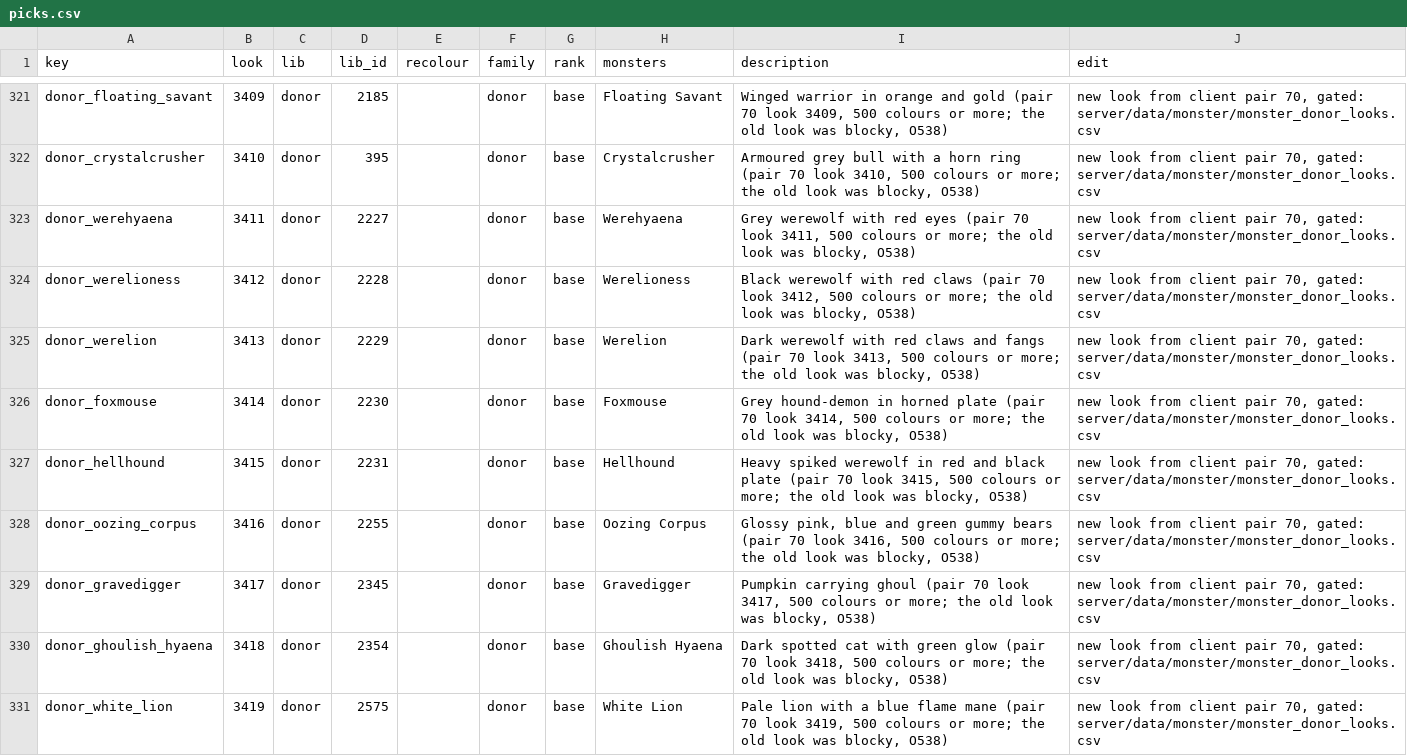
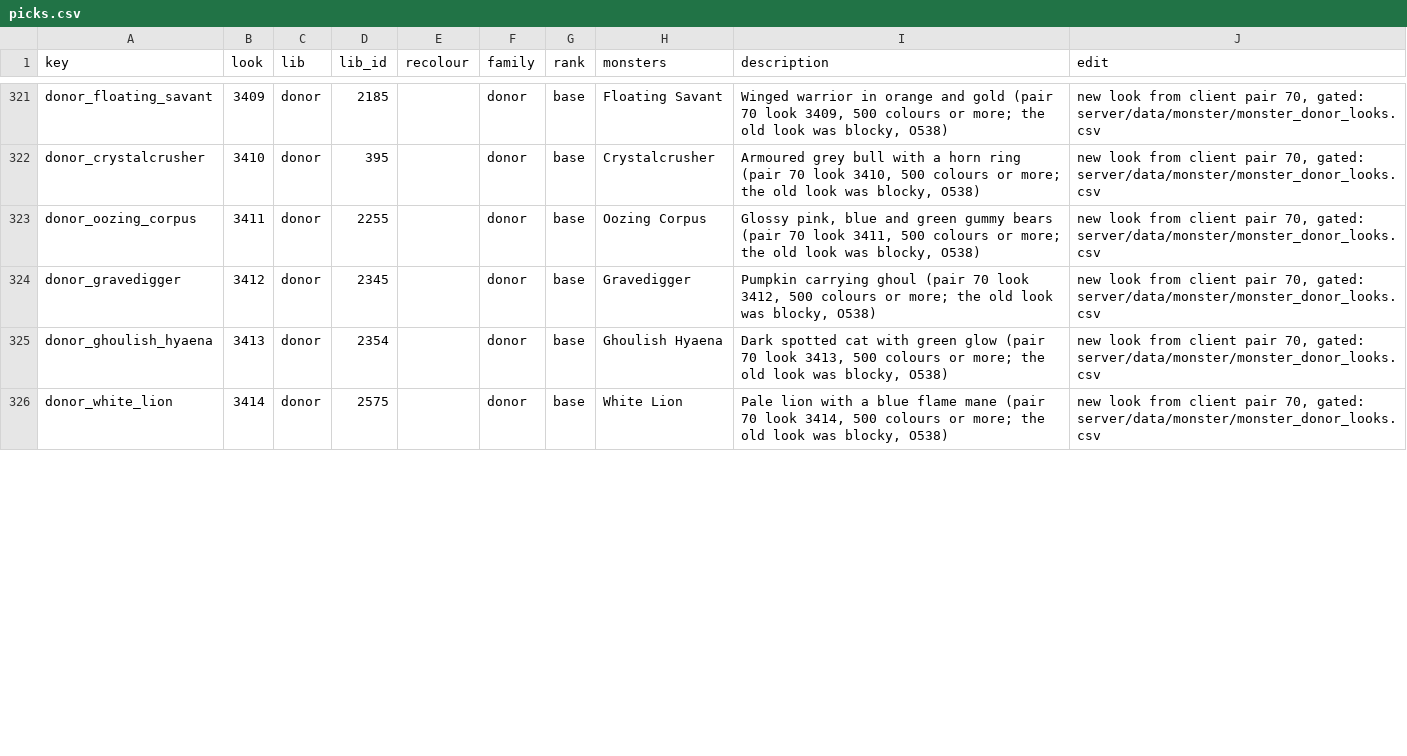
Before and after one commit to lucas1089/cinders-of-chaos, a CSV file: client/tools/sprites/monster_looks/picks.csv, drawn as a sheet; only a part is shown, gaps mark what is left out; the diff covers the shown part only.

```diff
--- a/client/tools/sprites/monster_looks/picks.csv
+++ b/client/tools/sprites/monster_looks/picks.csv
@@ -322,10 +322,5 @@ donor_floating_savant,3409,donor,2185,,donor,base,Floating Savant,"Winged warrio
 donor_crystalcrusher,3410,donor,395,,donor,base,Crystalcrusher,"Armoured grey bull with a horn ring (pair 70 look 3410, 500 colours or more; the old look was blocky, O538)","new look from client pair 70, gated: server/data/monster/monster_donor_looks.csv"
-donor_werehyaena,3411,donor,2227,,donor,base,Werehyaena,"Grey werewolf with red eyes (pair 70 look 3411, 500 colours or more; the old look was blocky, O538)","new look from client pair 70, gated: server/data/monster/monster_donor_looks.csv"
-donor_werelioness,3412,donor,2228,,donor,base,Werelioness,"Black werewolf with red claws (pair 70 look 3412, 500 colours or more; the old look was blocky, O538)","new look from client pair 70, gated: server/data/monster/monster_donor_looks.csv"
-donor_werelion,3413,donor,2229,,donor,base,Werelion,"Dark werewolf with red claws and fangs (pair 70 look 3413, 500 colours or more; the old look was blocky, O538)","new look from client pair 70, gated: server/data/monster/monster_donor_looks.csv"
-donor_foxmouse,3414,donor,2230,,donor,base,Foxmouse,"Grey hound-demon in horned plate (pair 70 look 3414, 500 colours or more; the old look was blocky, O538)","new look from client pair 70, gated: server/data/monster/monster_donor_looks.csv"
-donor_hellhound,3415,donor,2231,,donor,base,Hellhound,"Heavy spiked werewolf in red and black plate (pair 70 look 3415, 500 colours or more; the old look was blocky, O538)","new look from client pair 70, gated: server/data/monster/monster_donor_looks.csv"
-donor_oozing_corpus,3416,donor,2255,,donor,base,Oozing Corpus,"Glossy pink, blue and green gummy bears (pair 70 look 3416, 500 colours or more; the old look was blocky, O538)","new look from client pair 70, gated: server/data/monster/monster_donor_looks.csv"
-donor_gravedigger,3417,donor,2345,,donor,base,Gravedigger,"Pumpkin carrying ghoul (pair 70 look 3417, 500 colours or more; the old look was blocky, O538)","new look from client pair 70, gated: server/data/monster/monster_donor_looks.csv"
-donor_ghoulish_hyaena,3418,donor,2354,,donor,base,Ghoulish Hyaena,"Dark spotted cat with green glow (pair 70 look 3418, 500 colours or more; the old look was blocky, O538)","new look from client pair 70, gated: server/data/monster/monster_donor_looks.csv"
-donor_white_lion,3419,donor,2575,,donor,base,White Lion,"Pale lion with a blue flame mane (pair 70 look 3419, 500 colours or more; the old look was blocky, O538)","new look from client pair 70, gated: server/data/monster/monster_donor_looks.csv"
+donor_oozing_corpus,3411,donor,2255,,donor,base,Oozing Corpus,"Glossy pink, blue and green gummy bears (pair 70 look 3411, 500 colours or more; the old look was blocky, O538)","new look from client pair 70, gated: server/data/monster/monster_donor_looks.csv"
+donor_gravedigger,3412,donor,2345,,donor,base,Gravedigger,"Pumpkin carrying ghoul (pair 70 look 3412, 500 colours or more; the old look was blocky, O538)","new look from client pair 70, gated: server/data/monster/monster_donor_looks.csv"
+donor_ghoulish_hyaena,3413,donor,2354,,donor,base,Ghoulish Hyaena,"Dark spotted cat with green glow (pair 70 look 3413, 500 colours or more; the old look was blocky, O538)","new look from client pair 70, gated: server/data/monster/monster_donor_looks.csv"
+donor_white_lion,3414,donor,2575,,donor,base,White Lion,"Pale lion with a blue flame mane (pair 70 look 3414, 500 colours or more; the old look was blocky, O538)","new look from client pair 70, gated: server/data/monster/monster_donor_looks.csv"
```
Also changed, not shown: 38 edited cells elsewhere in this file, client/tools/sprites/art_import/donor_outfits.csv, server/data/monster/look_idle.csv, 26 other files.
